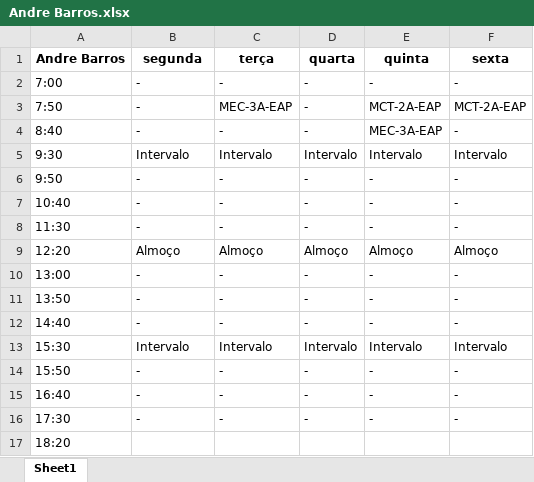
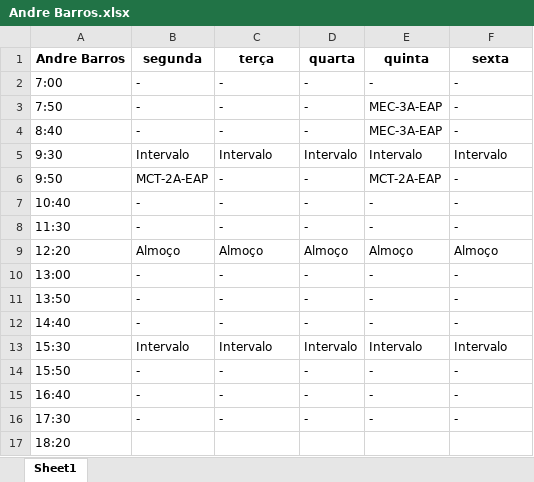
Before and after one commit to TulioHRC/Horarios-CEFET, an Excel workbook: data/teacher/Andre Barros.xlsx, sheet Sheet1, drawn as a sheet; values as stored, in another font and other column widths than the file's, no borders; the diff names each change by its address in the sheet, - before the commit and + after, or states it on an @@ line.

```diff
--- a/data/teacher/Andre Barros.xlsx (sheet Sheet1)
+++ b/data/teacher/Andre Barros.xlsx (sheet Sheet1)
-C3 (terça): MEC-3A-EAP
+C3 (terça): -
-E3 (quinta): MCT-2A-EAP
+E3 (quinta): MEC-3A-EAP
-F3 (sexta): MCT-2A-EAP
+F3 (sexta): -
-B6 (segunda): -
+B6 (segunda): MCT-2A-EAP
-E6 (quinta): -
+E6 (quinta): MCT-2A-EAP
```
Also changed, not shown: data/teacher/Hugo Souza.xlsx, data/teacher/Josivaldo Ferreira.xlsx, 36 other files.
